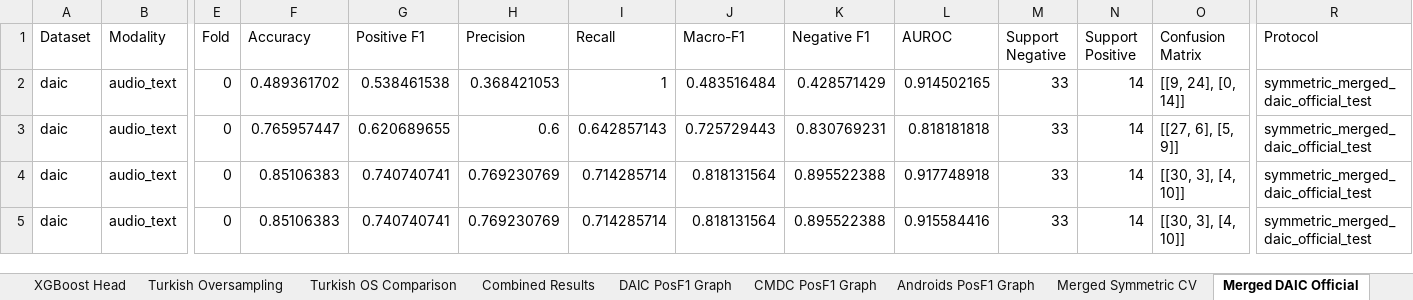
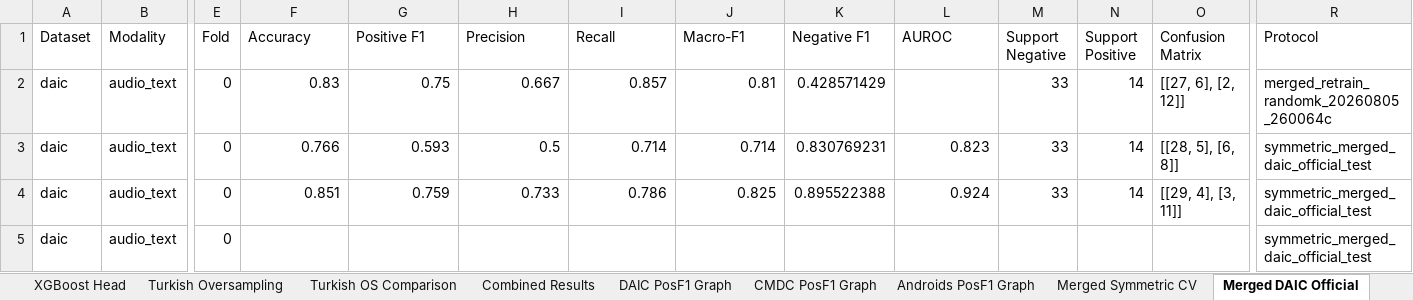
Before and after one commit to emreYilmaz28845/LLM-Depression, an Excel workbook: depression_results_combined_with_posf1_graphs.xlsx, sheet Merged DAIC Official, drawn as a sheet; only a part is shown, gaps mark what is left out; values as stored, in another font and other column widths than the file's, no borders; table styles not drawn; the diff covers the shown part only; the diff names each change by its address in the sheet, - before the commit and + after, or states it on an @@ line.

Commit message:
merged randomk config

```diff
--- a/depression_results_combined_with_posf1_graphs.xlsx (sheet Merged DAIC Official)
+++ b/depression_results_combined_with_posf1_graphs.xlsx (sheet Merged DAIC Official)
-F2 (Accuracy): 0.489361702
+F2 (Accuracy): 0.83
-G2 (Positive F1): 0.538461538
+G2 (Positive F1): 0.75
-H2 (Precision): 0.368421053
+H2 (Precision): 0.667
-I2 (Recall): 1
+I2 (Recall): 0.857
-J2 (Macro-F1): 0.483516484
+J2 (Macro-F1): 0.81
-L2 (AUROC): 0.914502165
+L2 (AUROC): (empty)
-O2 (Confusion Matrix): [[9, 24], [0, 14]]
+O2 (Confusion Matrix): [[27, 6], [2, 12]]
-R2 (Protocol): symmetric_merged_daic_official_test
+R2 (Protocol): merged_retrain_randomk_20260805_260064c
-F3 (Accuracy): 0.765957447
+F3 (Accuracy): 0.766
-G3 (Positive F1): 0.620689655
+G3 (Positive F1): 0.593
-H3 (Precision): 0.6
+H3 (Precision): 0.5
-I3 (Recall): 0.642857143
+I3 (Recall): 0.714
-J3 (Macro-F1): 0.725729443
+J3 (Macro-F1): 0.714
-L3 (AUROC): 0.818181818
+L3 (AUROC): 0.823
-O3 (Confusion Matrix): [[27, 6], [5, 9]]
+O3 (Confusion Matrix): [[28, 5], [6, 8]]
-F4 (Accuracy): 0.85106383
+F4 (Accuracy): 0.851
-G4 (Positive F1): 0.740740741
+G4 (Positive F1): 0.759
-H4 (Precision): 0.769230769
+H4 (Precision): 0.733
-I4 (Recall): 0.714285714
+I4 (Recall): 0.786
-J4 (Macro-F1): 0.818131564
+J4 (Macro-F1): 0.825
-L4 (AUROC): 0.917748918
+L4 (AUROC): 0.924
-O4 (Confusion Matrix): [[30, 3], [4, 10]]
+O4 (Confusion Matrix): [[29, 4], [3, 11]]
-F5 (Accuracy): 0.85106383
+F5 (Accuracy): (empty)
-G5 (Positive F1): 0.740740741
+G5 (Positive F1): (empty)
-H5 (Precision): 0.769230769
+H5 (Precision): (empty)
-I5 (Recall): 0.714285714
+I5 (Recall): (empty)
-J5 (Macro-F1): 0.818131564
+J5 (Macro-F1): (empty)
-K5 (Negative F1): 0.895522388
+K5 (Negative F1): (empty)
-L5 (AUROC): 0.915584416
+L5 (AUROC): (empty)
-M5 (Support Negative): 33
+M5 (Support Negative): (empty)
-N5 (Support Positive): 14
+N5 (Support Positive): (empty)
-O5 (Confusion Matrix): [[30, 3], [4, 10]]
+O5 (Confusion Matrix): (empty)
```
Also changed, not shown: 32 edited cells elsewhere in this sheet, sheet Combined Results, sheet XGBoost Head, sheet Results, sheet Merged Symmetric Summary, sheet Summary, sheet DAIC PosF1 Graph, other sheet tabs, charts or pictures, 3 other files.
